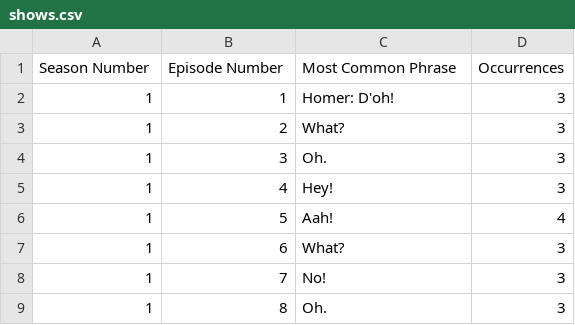
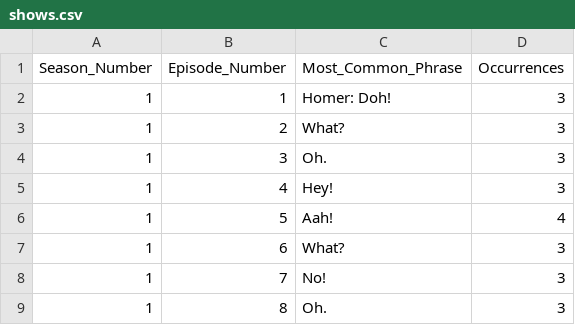
Before and after one commit to slobanwala1/Excellent-Simpsons-Analysis, a CSV file: shows.csv, drawn as a sheet; only a part is shown.

Commit message:
Removed index

```diff
--- a/shows.csv
+++ b/shows.csv
@@ -1,3 +1,3 @@
-Season Number,Episode Number,Most Common Phrase,Occurrences
-1,1,Homer: D'oh!,3
+Season_Number,Episode_Number,Most_Common_Phrase,Occurrences
+1,1,Homer: Doh!,3
 1,2,What?,3
```
